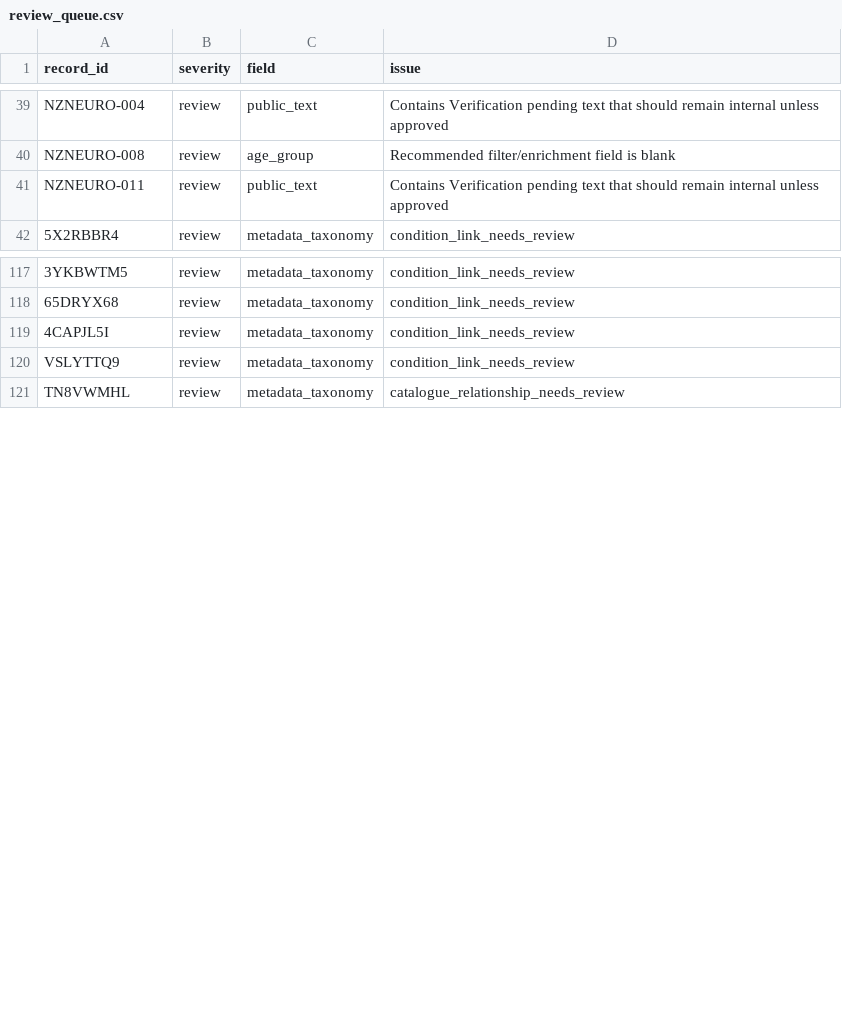
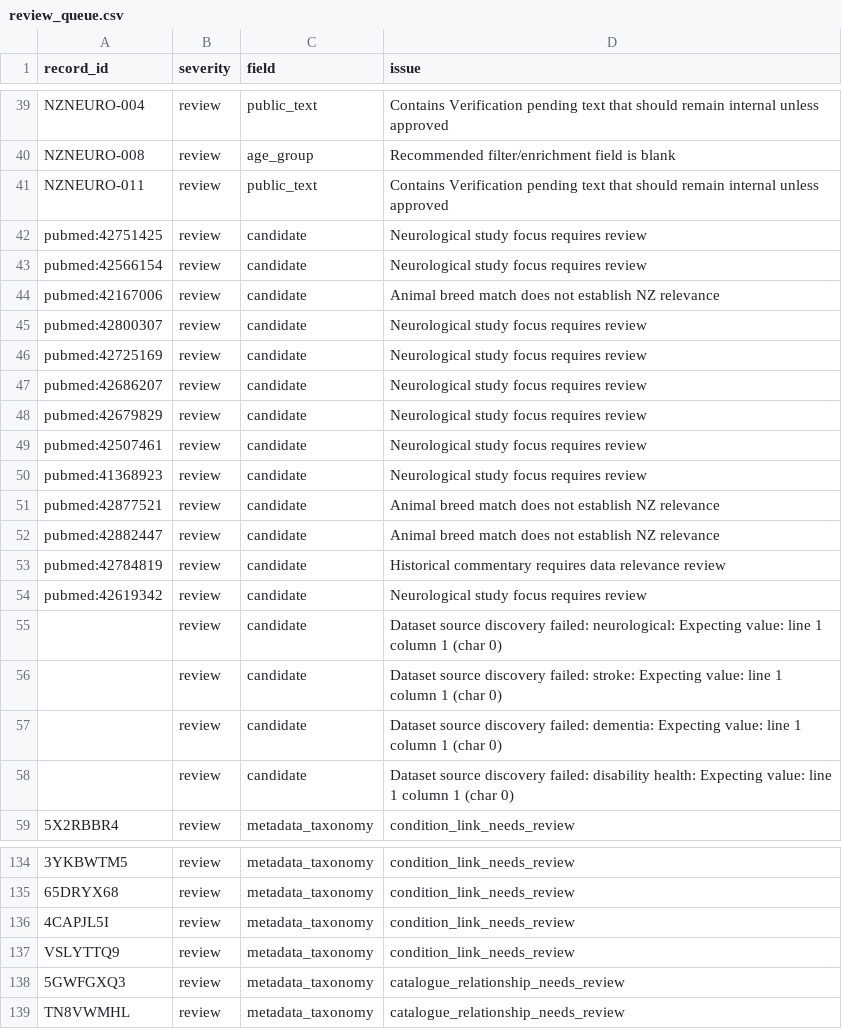
Before and after one commit to TSCNZ/NeuroNZ-UOA-Automation, a CSV file: outputs/review_queue.csv, drawn as a sheet; only a part is shown, gaps mark what is left out; the diff names each change by its address in the sheet, - before the commit and + after, or states it on an @@ line.

```diff
--- a/outputs/review_queue.csv
+++ b/outputs/review_queue.csv
+row 42: pubmed:42751425 | review | candidate | Neurological study focus requires review
+row 43: pubmed:42566154 | review | candidate | Neurological study focus requires review
+row 44: pubmed:42167006 | review | candidate | Animal breed match does not establish NZ relevance
+row 45: pubmed:42800307 | review | candidate | Neurological study focus requires review
+row 46: pubmed:42725169 | review | candidate | Neurological study focus requires review
+row 47: pubmed:42686207 | review | candidate | Neurological study focus requires review
+row 48: pubmed:42679829 | review | candidate | Neurological study focus requires review
+row 49: pubmed:42507461 | review | candidate | Neurological study focus requires review
+row 50: pubmed:41368923 | review | candidate | Neurological study focus requires review
+row 51: pubmed:42877521 | review | candidate | Animal breed match does not establish NZ relevance
+row 52: pubmed:42882447 | review | candidate | Animal breed match does not establish NZ relevance
+row 53: pubmed:42784819 | review | candidate | Historical commentary requires data relevance review
+row 54: pubmed:42619342 | review | candidate | Neurological study focus requires review
+row 55:  | review | candidate | Dataset source discovery failed: neurological: Expecting value: line 1 column 1 (char 0)
+row 56:  | review | candidate | Dataset source discovery failed: stroke: Expecting value: line 1 column 1 (char 0)
+row 57:  | review | candidate | Dataset source discovery failed: dementia: Expecting value: line 1 column 1 (char 0)
+row 58:  | review | candidate | Dataset source discovery failed: disability health: Expecting value: line 1 column 1 (char 0)
+row 138: 5GWFGXQ3 | review | metadata_taxonomy | catalogue_relationship_needs_review
```
Also changed, not shown: outputs/changed_records.csv, outputs/publication_changes.csv, 7 other files.
